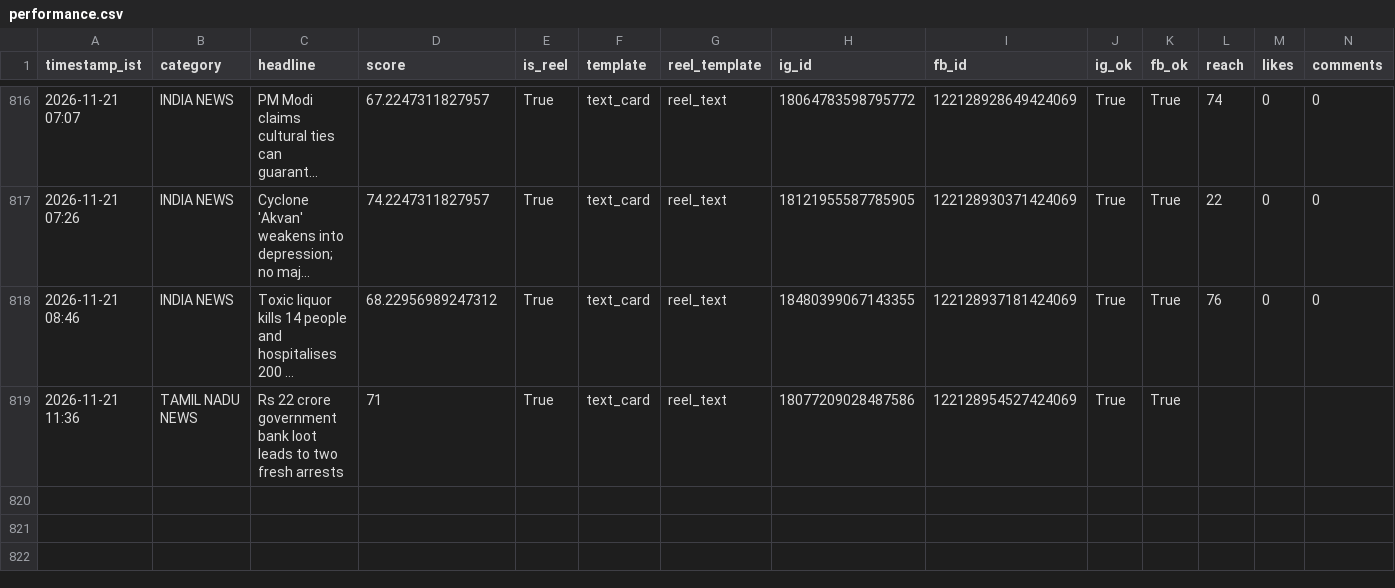
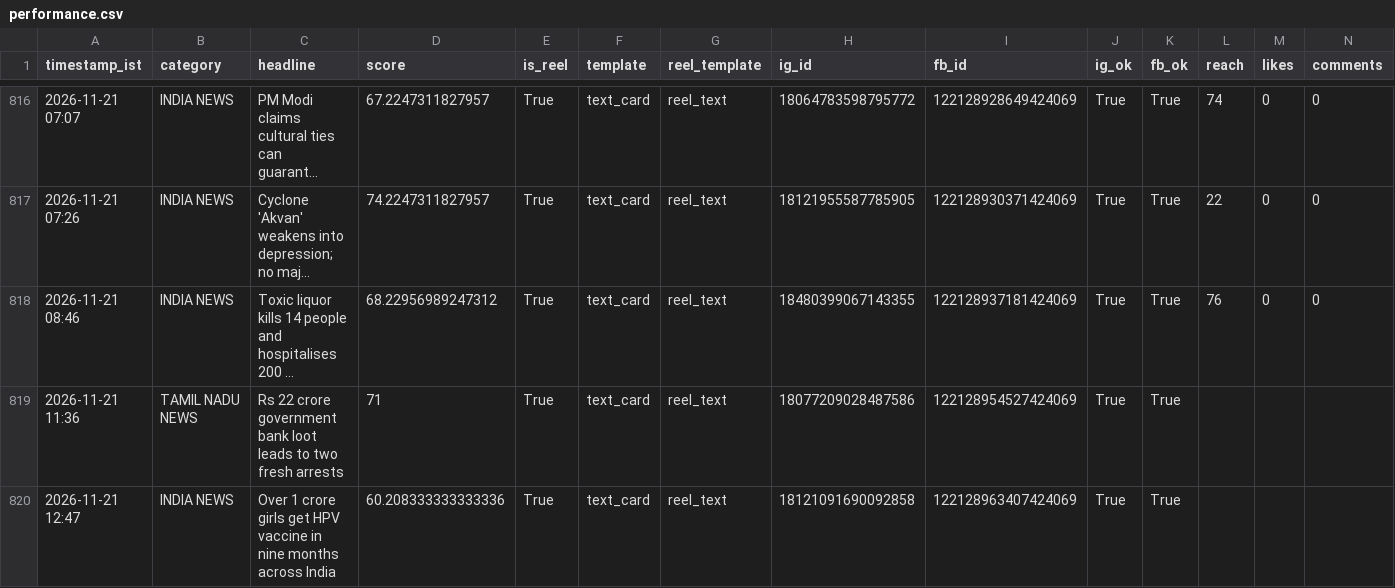
Before and after one commit to araviaravind333-sketch/Aravind24new, a CSV file: data/performance.csv, drawn as a sheet; only a part is shown, gaps mark what is left out; long unchanged cells end in …; rows hold the shown columns only; the diff names each change by its address in the sheet, - before the commit and + after, or states it on an @@ line.

```diff
--- a/data/performance.csv
+++ b/data/performance.csv
+row 820: 2026-11-21 12:47 | INDIA NEWS | Over 1 crore girls get HPV vaccine in nine months across India | 60.208333333333336 | True | text_card | reel_text | 18121091690092858 | 122128963407424069 | True | True
```
Also changed, not shown: 1 other file.
